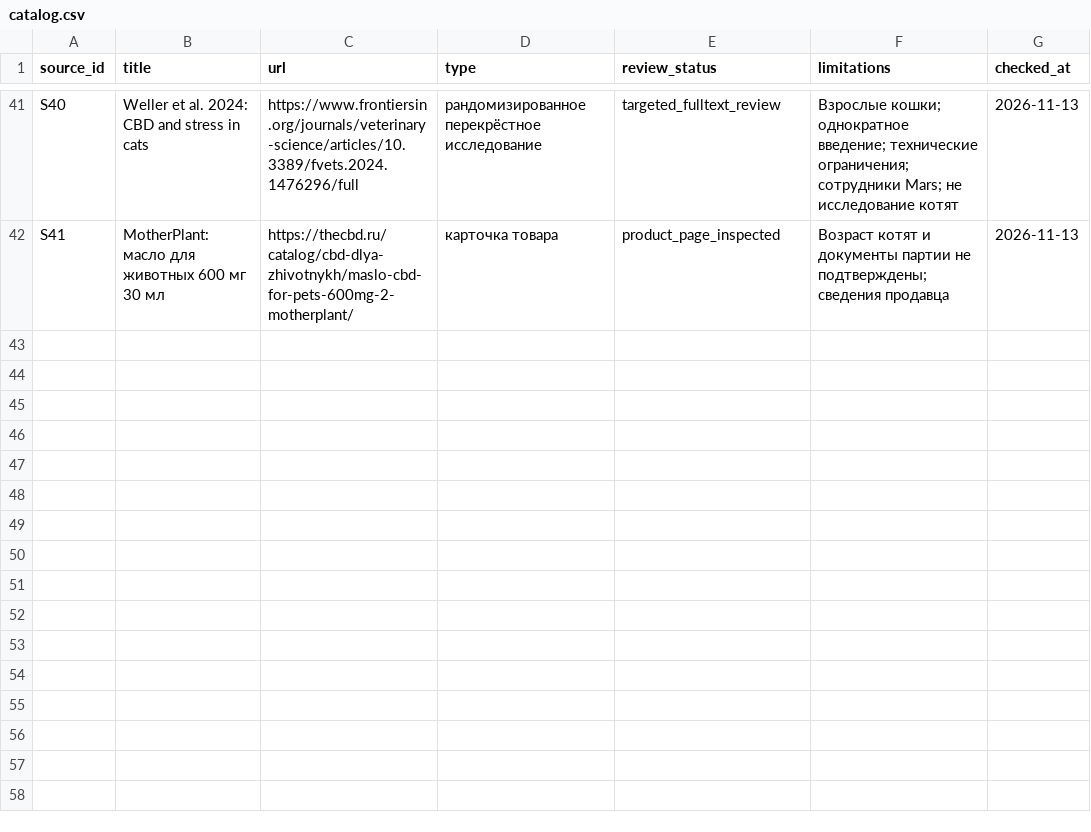
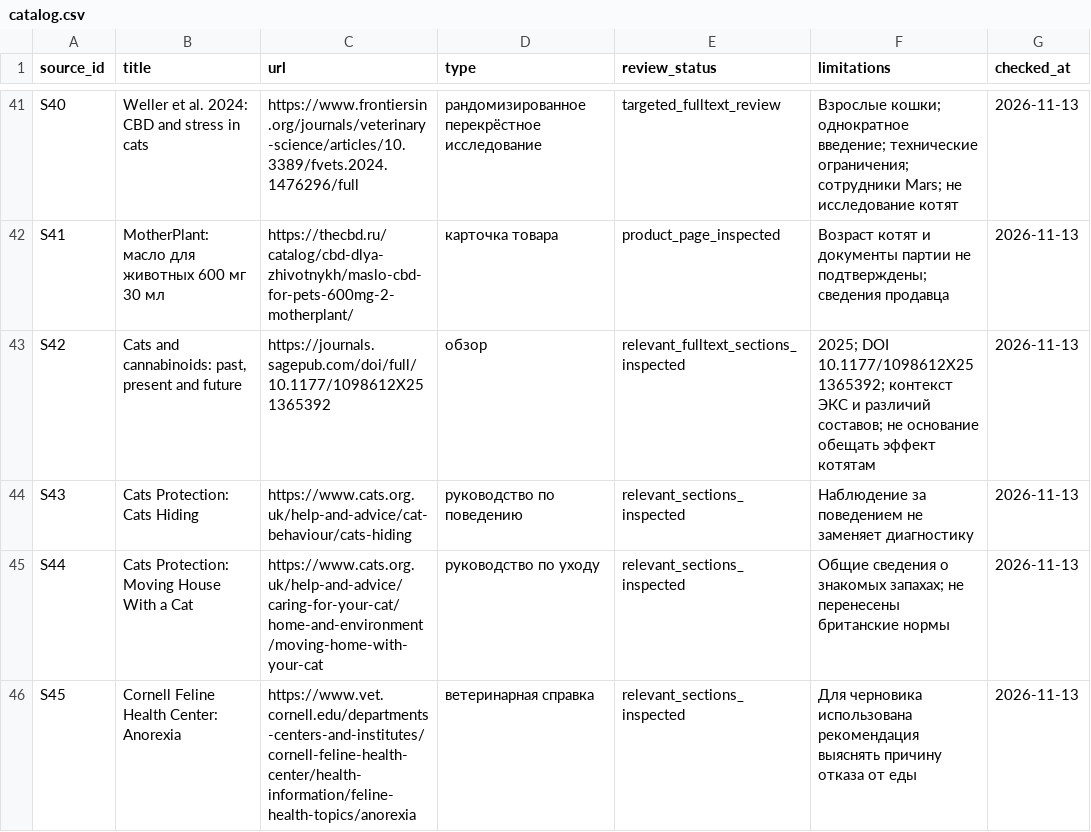
Before and after one commit to polinaMos01/thecbdru_blog, a CSV file: sources/catalog.csv, drawn as a sheet; only a part is shown, gaps mark what is left out.

Commit message:
Rewrite kitten article with narrative structure, CBD context and store product presentation

```diff
--- a/sources/catalog.csv
+++ b/sources/catalog.csv
@@ -42 +42,5 @@ S40,Weller et al. 2024: CBD and stress in cats,https://www.frontiersin.org/journ
 S41,MotherPlant: масло для животных 600 мг 30 мл,https://thecbd.ru/catalog/cbd-dlya-zhivotnykh/maslo-cbd-for-pets-600mg-2-motherplant/,карточка товара,product_page_inspected,Возраст котят и документы партии не подтверждены; сведения продавца,2026-11-13
+S42,"Cats and cannabinoids: past, present and future",https://journals.sagepub.com/doi/full/10.1177/1098612X251365392,обзор,relevant_fulltext_sections_inspected,2025; DOI 10.1177/1098612X251365392; контекст ЭКС и различий составов; не основание обещать эффект котятам,2026-11-13
+S43,Cats Protection: Cats Hiding,https://www.cats.org.uk/help-and-advice/cat-behaviour/cats-hiding,руководство по поведению,relevant_sections_inspected,Наблюдение за поведением не заменяет диагностику,2026-11-13
+S44,Cats Protection: Moving House With a Cat,https://www.cats.org.uk/help-and-advice/caring-for-your-cat/home-and-environment/moving-home-with-your-cat,руководство по уходу,relevant_sections_inspected,Общие сведения о знакомых запахах; не перенесены британские нормы,2026-11-13
+S45,Cornell Feline Health Center: Anorexia,https://www.vet.cornell.edu/departments-centers-and-institutes/cornell-feline-health-center/health-information/feline-health-topics/anorexia,ветеринарная справка,relevant_sections_inspected,Для черновика использована рекомендация выяснять причину отказа от еды,2026-11-13
```
Also changed, not shown: evidence/claims.csv, migration/articles.csv, 7 other files.
